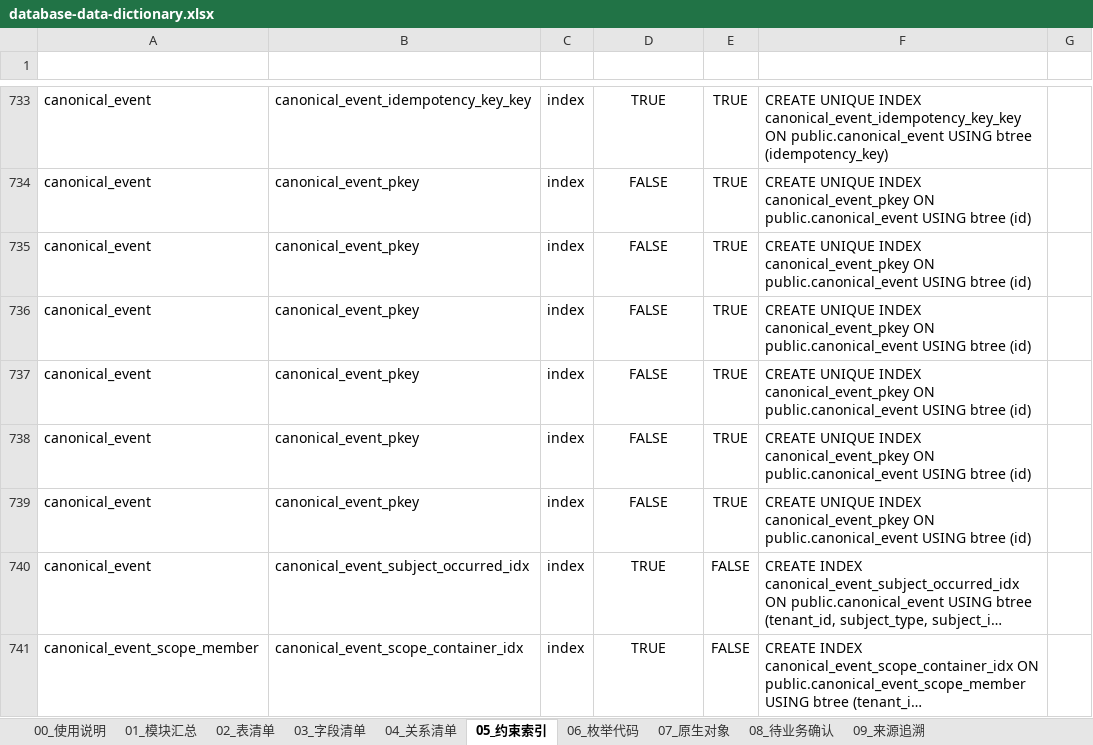
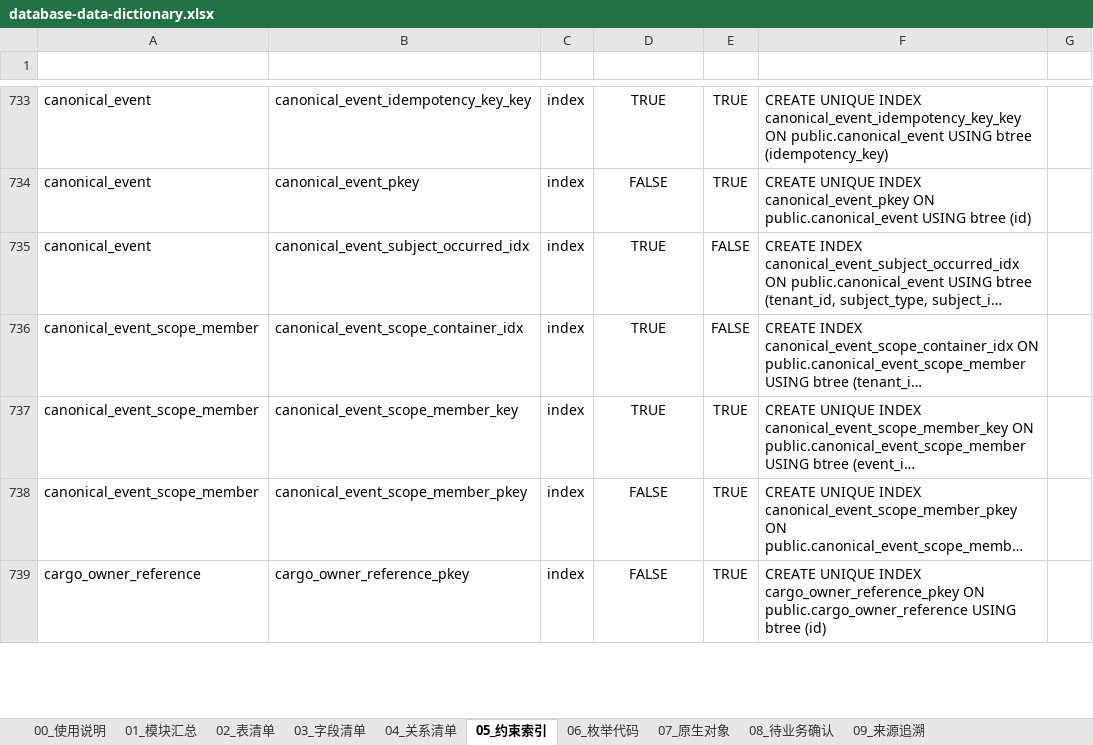
Before and after one commit to adooper-liu/Logixs, an Excel workbook: database/dictionary/database-data-dictionary.xlsx, sheet 05_约束索引, drawn as a sheet; only a part is shown, gaps mark what is left out; the shorter side is filled out with more unchanged rows; long unchanged cells end in …; values as stored, in another font and other column widths than the file's, no borders; table styles not drawn; the diff covers the shown part only; the diff names each change by its address in the sheet, - before the commit and + after, or states it on an @@ line.

```diff
--- a/database/dictionary/database-data-dictionary.xlsx (sheet 05_约束索引)
+++ b/database/dictionary/database-data-dictionary.xlsx (sheet 05_约束索引)
-row 735: canonical_event | canonical_event_pkey | index | FALSE | TRUE | CREATE UNIQUE INDEX canonical_event_pkey ON public.canonical_event USING btree (id)
-row 736: canonical_event | canonical_event_pkey | index | FALSE | TRUE | CREATE UNIQUE INDEX canonical_event_pkey ON public.canonical_event USING btree (id)
-row 737: canonical_event | canonical_event_pkey | index | FALSE | TRUE | CREATE UNIQUE INDEX canonical_event_pkey ON public.canonical_event USING btree (id)
-row 738: canonical_event | canonical_event_pkey | index | FALSE | TRUE | CREATE UNIQUE INDEX canonical_event_pkey ON public.canonical_event USING btree (id)
-row 739: canonical_event | canonical_event_pkey | index | FALSE | TRUE | CREATE UNIQUE INDEX canonical_event_pkey ON public.canonical_event USING btree (id)
```
Also changed, not shown: 89 removed rows elsewhere in this sheet, sheet 07_原生对象, 4 other files.
